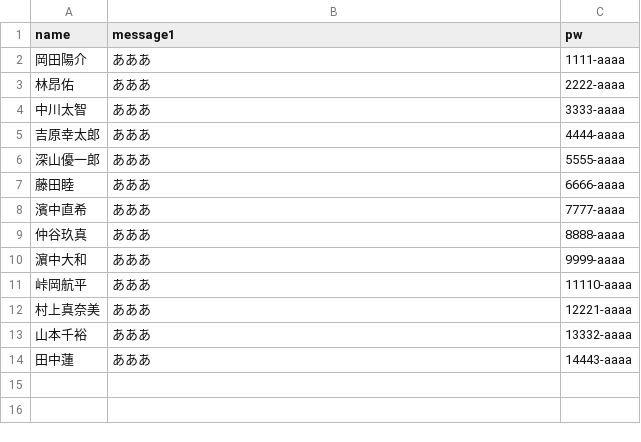
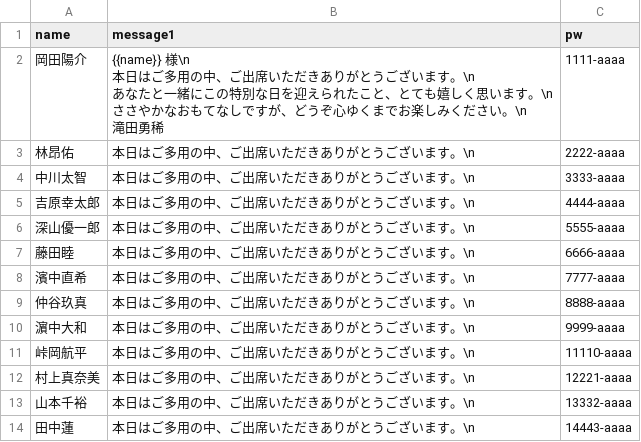
Before and after one commit to sisyamo127/sisyamo127.github.io, a CSV file: data.csv, drawn as a sheet.

Commit message:
Add files via upload

```diff
--- a/data.csv
+++ b/data.csv
@@ -1,14 +1,18 @@
 name,message1,pw
-岡田陽介,あああ,1111-aaaa
-林昂佑,あああ,2222-aaaa
-中川太智,あああ,3333-aaaa
-吉原幸太郎,あああ,4444-aaaa
-深山優一郎,あああ,5555-aaaa
-藤田睦,あああ,6666-aaaa
-濱中直希,あああ,7777-aaaa
-仲谷玖真,あああ,8888-aaaa
-濵中大和,あああ,9999-aaaa
-峠岡航平,あああ,11110-aaaa
-村上真奈美,あああ,12221-aaaa
-山本千裕,あああ,13332-aaaa
-田中蓮,あああ,14443-aaaa
+岡田陽介,"{{name}} 様\n
+本日はご多用の中、ご出席いただきありがとうございます。\n
+あなたと一緒にこの特別な日を迎えられたこと、とても嬉しく思います。\n
+ささやかなおもてなしですが、どうぞ心ゆくまでお楽しみください。\n
+滝田勇稀",1111-aaaa
+林昂佑,本日はご多用の中、ご出席いただきありがとうございます。\n,2222-aaaa
+中川太智,本日はご多用の中、ご出席いただきありがとうございます。\n,3333-aaaa
+吉原幸太郎,本日はご多用の中、ご出席いただきありがとうございます。\n,4444-aaaa
+深山優一郎,本日はご多用の中、ご出席いただきありがとうございます。\n,5555-aaaa
+藤田睦,本日はご多用の中、ご出席いただきありがとうございます。\n,6666-aaaa
+濱中直希,本日はご多用の中、ご出席いただきありがとうございます。\n,7777-aaaa
+仲谷玖真,本日はご多用の中、ご出席いただきありがとうございます。\n,8888-aaaa
+濵中大和,本日はご多用の中、ご出席いただきありがとうございます。\n,9999-aaaa
+峠岡航平,本日はご多用の中、ご出席いただきありがとうございます。\n,11110-aaaa
+村上真奈美,本日はご多用の中、ご出席いただきありがとうございます。\n,12221-aaaa
+山本千裕,本日はご多用の中、ご出席いただきありがとうございます。\n,13332-aaaa
+田中蓮,本日はご多用の中、ご出席いただきありがとうございます。\n,14443-aaaa
```
